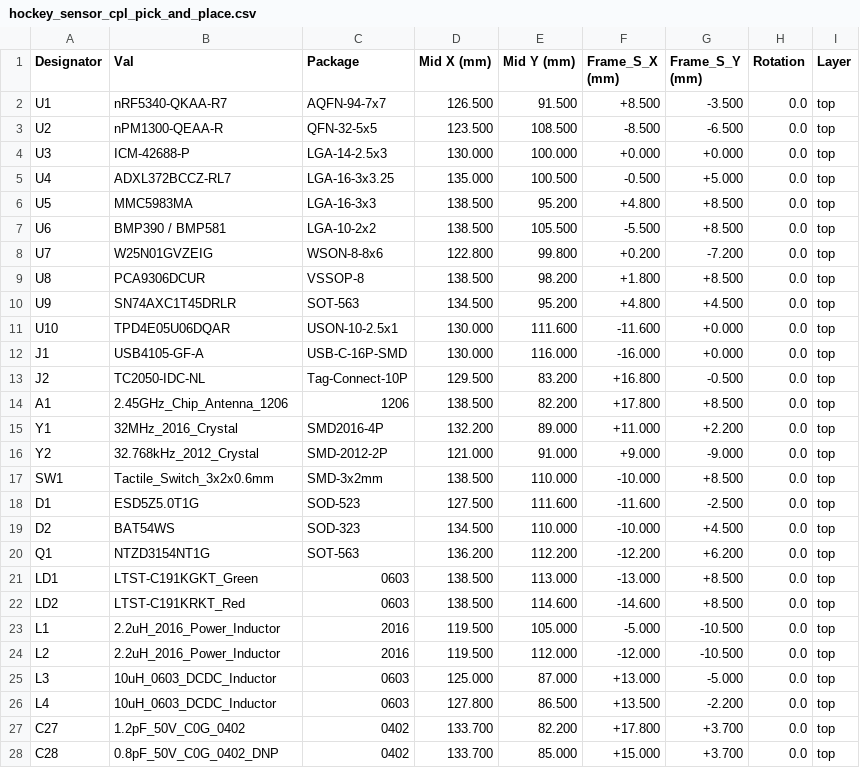
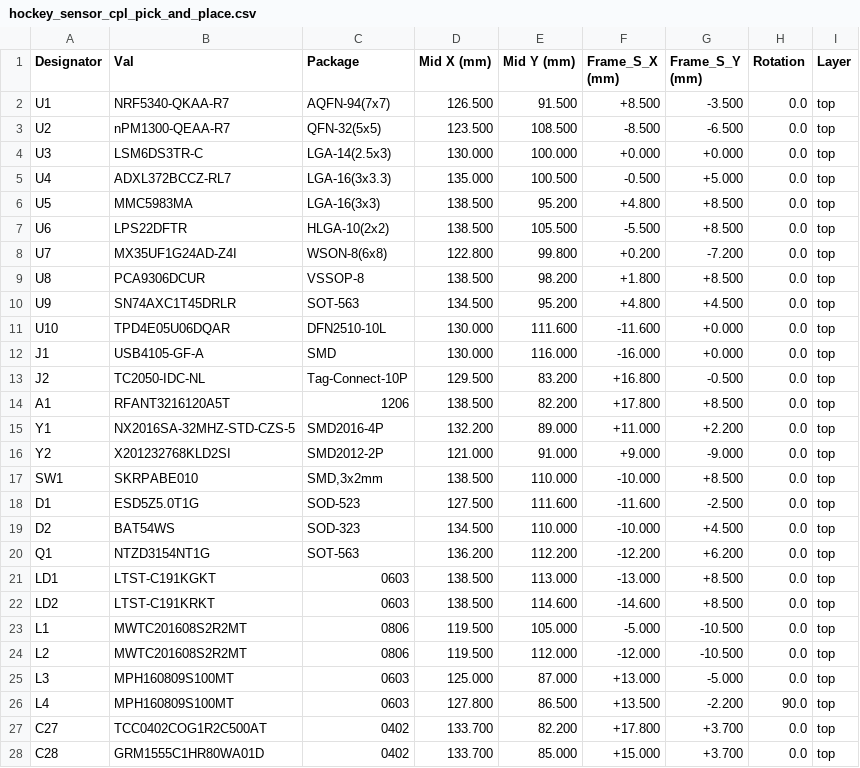
Before and after one commit to fcspiteri/hockey_sensor, a CSV file: hardware/kicad/production/hockey_sensor_cpl_pick_and_place.csv, drawn as a sheet; only a part is shown; the diff covers the shown part only.

```diff
--- a/hardware/kicad/production/hockey_sensor_cpl_pick_and_place.csv
+++ b/hardware/kicad/production/hockey_sensor_cpl_pick_and_place.csv
@@ -1,18 +1,18 @@
 Designator,Val,Package,Mid X (mm),Mid Y (mm),Frame_S_X (mm),Frame_S_Y (mm),Rotation,Layer
-U1,nRF5340-QKAA-R7,AQFN-94-7x7,126.500,91.500,+8.500,-3.500,0.0,top
-U2,nPM1300-QEAA-R,QFN-32-5x5,123.500,108.500,-8.500,-6.500,0.0,top
-U3,ICM-42688-P,LGA-14-2.5x3,130.000,100.000,+0.000,+0.000,0.0,top
-U4,ADXL372BCCZ-RL7,LGA-16-3x3.25,135.000,100.500,-0.500,+5.000,0.0,top
-U5,MMC5983MA,LGA-16-3x3,138.500,95.200,+4.800,+8.500,0.0,top
-U6,BMP390 / BMP581,LGA-10-2x2,138.500,105.500,-5.500,+8.500,0.0,top
-U7,W25N01GVZEIG,WSON-8-8x6,122.800,99.800,+0.200,-7.200,0.0,top
+U1,NRF5340-QKAA-R7,AQFN-94(7x7),126.500,91.500,+8.500,-3.500,0.0,top
+U2,nPM1300-QEAA-R7,QFN-32(5x5),123.500,108.500,-8.500,-6.500,0.0,top
+U3,LSM6DS3TR-C,LGA-14(2.5x3),130.000,100.000,+0.000,+0.000,0.0,top
+U4,ADXL372BCCZ-RL7,LGA-16(3x3.3),135.000,100.500,-0.500,+5.000,0.0,top
+U5,MMC5983MA,LGA-16(3x3),138.500,95.200,+4.800,+8.500,0.0,top
+U6,LPS22DFTR,HLGA-10(2x2),138.500,105.500,-5.500,+8.500,0.0,top
+U7,MX35UF1G24AD-Z4I,WSON-8(6x8),122.800,99.800,+0.200,-7.200,0.0,top
 U8,PCA9306DCUR,VSSOP-8,138.500,98.200,+1.800,+8.500,0.0,top
 U9,SN74AXC1T45DRLR,SOT-563,134.500,95.200,+4.800,+4.500,0.0,top
-U10,TPD4E05U06DQAR,USON-10-2.5x1,130.000,111.600,-11.600,+0.000,0.0,top
-J1,USB4105-GF-A,USB-C-16P-SMD,130.000,116.000,-16.000,+0.000,0.0,top
+U10,TPD4E05U06DQAR,DFN2510-10L,130.000,111.600,-11.600,+0.000,0.0,top
+J1,USB4105-GF-A,SMD,130.000,116.000,-16.000,+0.000,0.0,top
 J2,TC2050-IDC-NL,Tag-Connect-10P,129.500,83.200,+16.800,-0.500,0.0,top
-A1,2.45GHz_Chip_Antenna_1206,1206,138.500,82.200,+17.800,+8.500,0.0,top
-Y1,32MHz_2016_Crystal,SMD2016-4P,132.200,89.000,+11.000,+2.200,0.0,top
-Y2,32.768kHz_2012_Crystal,SMD-2012-2P,121.000,91.000,+9.000,-9.000,0.0,top
-SW1,Tactile_Switch_3x2x0.6mm,SMD-3x2mm,138.500,110.000,-10.000,+8.500,0.0,top
+A1,RFANT3216120A5T,1206,138.500,82.200,+17.800,+8.500,0.0,top
+Y1,NX2016SA-32MHZ-STD-CZS-5,SMD2016-4P,132.200,89.000,+11.000,+2.200,0.0,top
+Y2,X201232768KLD2SI,SMD2012-2P,121.000,91.000,+9.000,-9.000,0.0,top
+SW1,SKRPABE010,"SMD,3x2mm",138.500,110.000,-10.000,+8.500,0.0,top
 D1,ESD5Z5.0T1G,SOD-523,127.500,111.600,-11.600,-2.500,0.0,top
@@ -20,9 +20,9 @@ D2,BAT54WS,SOD-323,134.500,110.000,-10.000,+4.500,0.0,top
 Q1,NTZD3154NT1G,SOT-563,136.200,112.200,-12.200,+6.200,0.0,top
-LD1,LTST-C191KGKT_Green,0603,138.500,113.000,-13.000,+8.500,0.0,top
-LD2,LTST-C191KRKT_Red,0603,138.500,114.600,-14.600,+8.500,0.0,top
-L1,2.2uH_2016_Power_Inductor,2016,119.500,105.000,-5.000,-10.500,0.0,top
-L2,2.2uH_2016_Power_Inductor,2016,119.500,112.000,-12.000,-10.500,0.0,top
-L3,10uH_0603_DCDC_Inductor,0603,125.000,87.000,+13.000,-5.000,0.0,top
-L4,10uH_0603_DCDC_Inductor,0603,127.800,86.500,+13.500,-2.200,0.0,top
-C27,1.2pF_50V_C0G_0402,0402,133.700,82.200,+17.800,+3.700,0.0,top
-C28,0.8pF_50V_C0G_0402_DNP,0402,133.700,85.000,+15.000,+3.700,0.0,top
+LD1,LTST-C191KGKT,0603,138.500,113.000,-13.000,+8.500,0.0,top
+LD2,LTST-C191KRKT,0603,138.500,114.600,-14.600,+8.500,0.0,top
+L1,MWTC201608S2R2MT,0806,119.500,105.000,-5.000,-10.500,0.0,top
+L2,MWTC201608S2R2MT,0806,119.500,112.000,-12.000,-10.500,0.0,top
+L3,MPH160809S100MT,0603,125.000,87.000,+13.000,-5.000,0.0,top
+L4,MPH160809S100MT,0603,127.800,86.500,+13.500,-2.200,90.0,top
+C27,TCC0402COG1R2C500AT,0402,133.700,82.200,+17.800,+3.700,0.0,top
+C28,GRM1555C1HR80WA01D,0402,133.700,85.000,+15.000,+3.700,0.0,top
```
Also changed, not shown: 49 edited cells elsewhere in this file, hardware/kicad/production/hockey_sensor_cpl_populated_only.csv, hardware/kicad/production/hockey_sensor_pcba_bom.csv, 7 other files.
